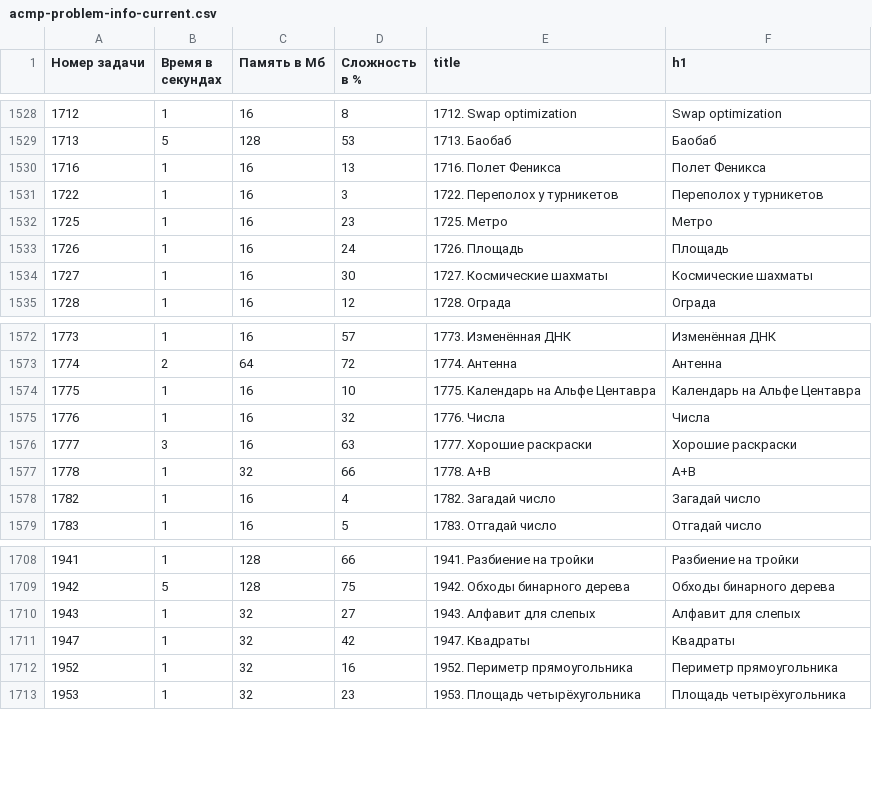
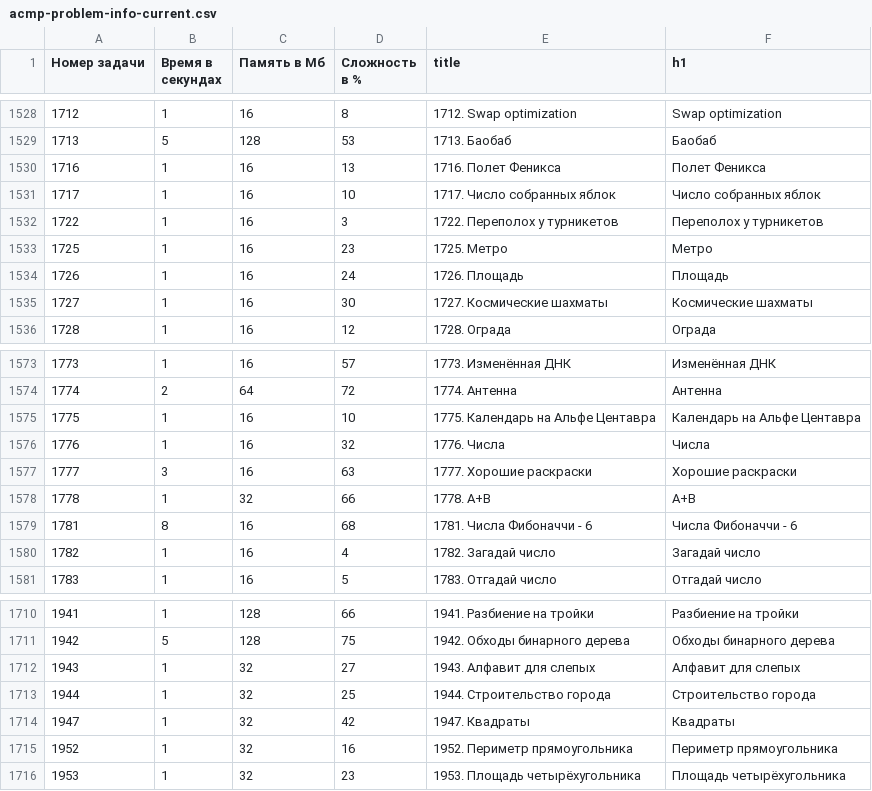
Before and after one commit to BorisMenshikov/acmp-problem-complexity-data, a CSV file: acmp-problem-info-current.csv, drawn as a sheet; only a part is shown, gaps mark what is left out.

```diff
--- a/acmp-problem-info-current.csv
+++ b/acmp-problem-info-current.csv
@@ -1530,2 +1530,3 @@
 1716,1,16,13,1716. Полет Феникса,Полет Феникса
+1717,1,16,10,1717. Число собранных яблок,Число собранных яблок
 1722,1,16,3,1722. Переполох у турникетов,Переполох у турникетов
@@ -1577,2 +1578,3 @@
 1778,1,32,66,1778. A+B,A+B
+1781,8,16,68,1781. Числа Фибоначчи - 6,Числа Фибоначчи - 6
 1782,1,16,4,1782. Загадай число,Загадай число
@@ -1710,2 +1712,3 @@
 1943,1,32,27,1943. Алфавит для слепых,Алфавит для слепых
+1944,1,32,25,1944. Строительство города,Строительство города
 1947,1,32,42,1947. Квадраты,Квадраты
```
Also changed, not shown: acmp-problem-complexity-current.csv, 1 other file.
